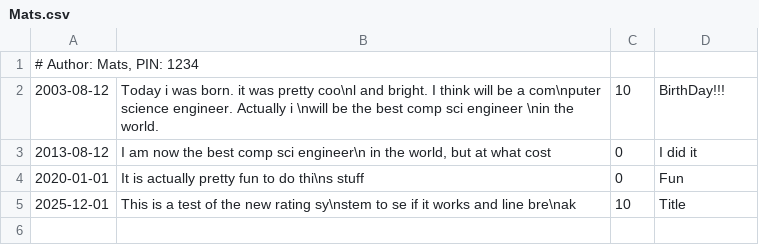
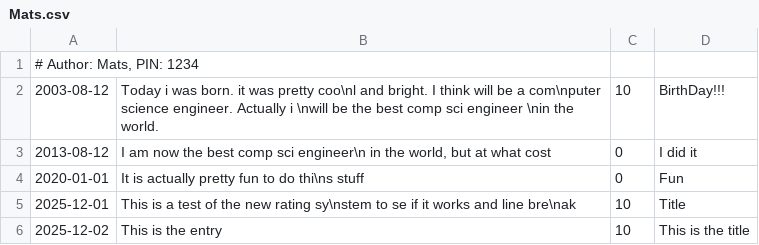
Before and after one commit to NTNU-IDI/mappe-2025-MatsVestvik, a CSV file: src/main/resources/entries/Mats.csv, drawn as a sheet; the diff names each change by its address in the sheet, - before the commit and + after, or states it on an @@ line.

```diff
--- a/src/main/resources/entries/Mats.csv
+++ b/src/main/resources/entries/Mats.csv
+row 6: 2025-12-02 | This is the entry | 10 | This is the title
```
Also changed, not shown: target/classes/entries/Mats.csv, 3 other files.
